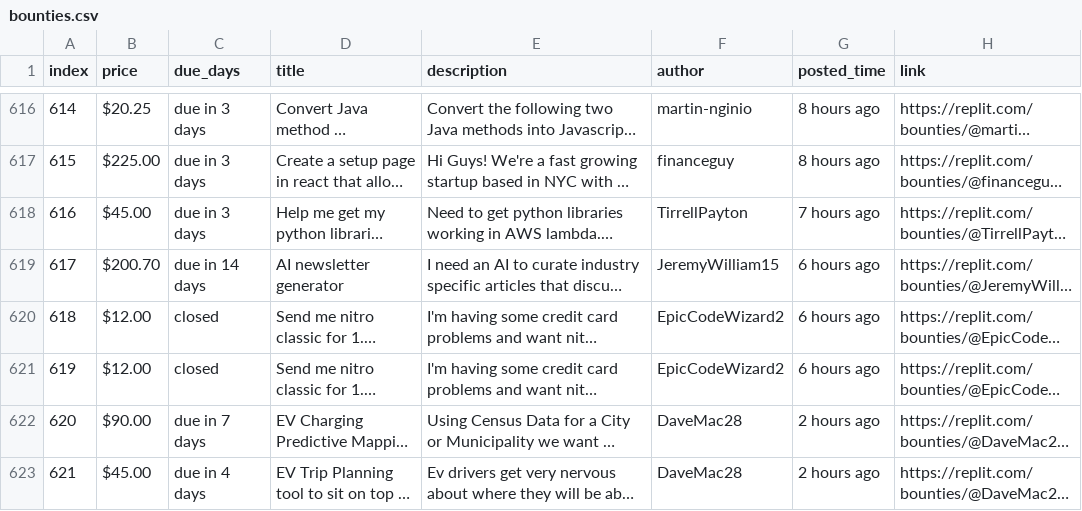
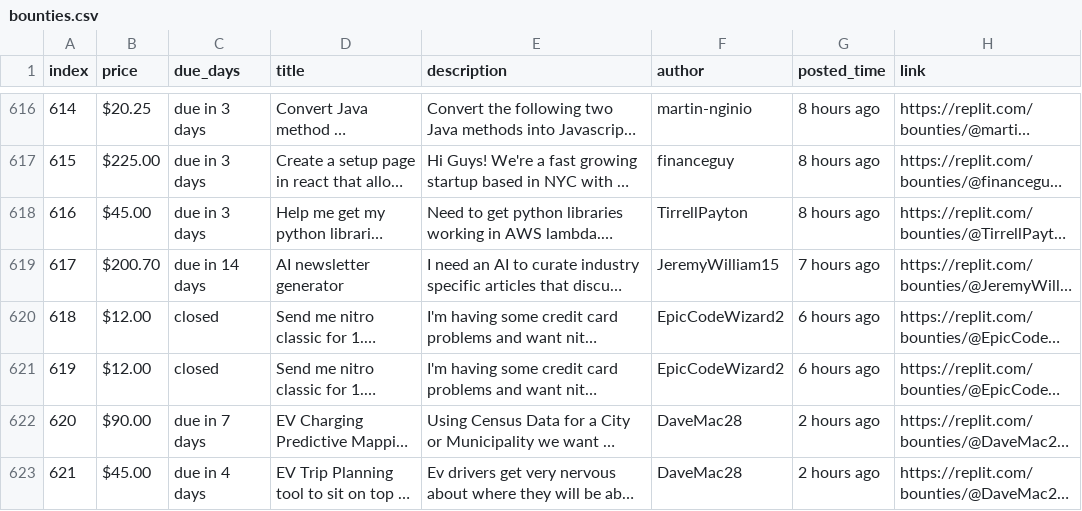
Before and after one commit to YazidKurdi/Replit-bounty-scraper, a CSV file: bounties.csv, drawn as a sheet; only a part is shown, gaps mark what is left out; long unchanged cells end in …; the diff covers the shown part only; the diff names each change by its address in the sheet, - before the commit and + after, or states it on an @@ line.

```diff
--- a/bounties.csv
+++ b/bounties.csv
-G618 (posted_time): 7 hours ago
+G618 (posted_time): 8 hours ago
-G619 (posted_time): 6 hours ago
+G619 (posted_time): 7 hours ago
```
Also changed, not shown: 1 added row and 3 edited cells elsewhere in this file, 1 other file.
